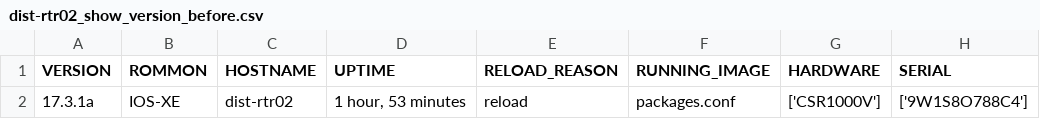
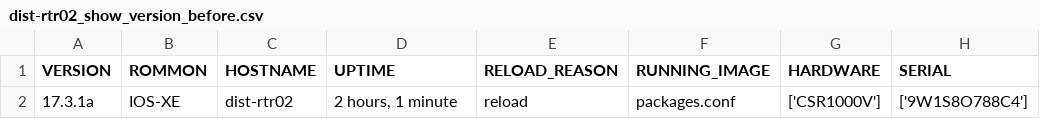
Before and after one commit to R60-JCW/log_get, a CSV file: health_check/tmp-facts/dist-rtr02_show_version_before.csv, drawn as a sheet; only a part is shown; the diff names each change by its address in the sheet, - before the commit and + after, or states it on an @@ line.

```diff
--- a/health_check/tmp-facts/dist-rtr02_show_version_before.csv
+++ b/health_check/tmp-facts/dist-rtr02_show_version_before.csv
-D2 (UPTIME): 1 hour, 53 minutes
+D2 (UPTIME): 2 hours, 1 minute
```
Also changed, not shown: health_check/tmp-facts/dist-rtr01_show_ip_ospf_neighbor_before.csv, health_check/tmp-facts/dist-rtr01_show_ip_route_before.csv, 11 other files.
